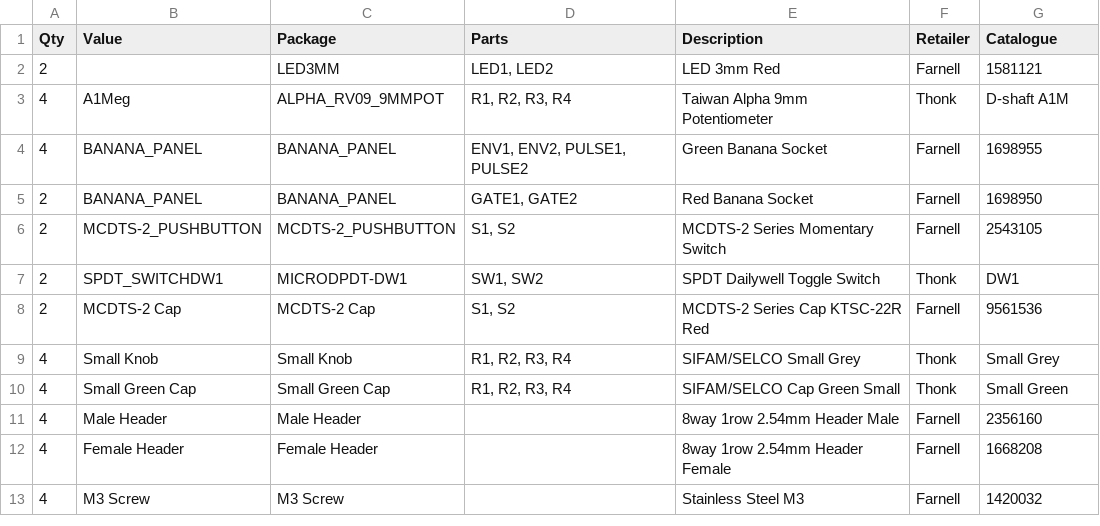
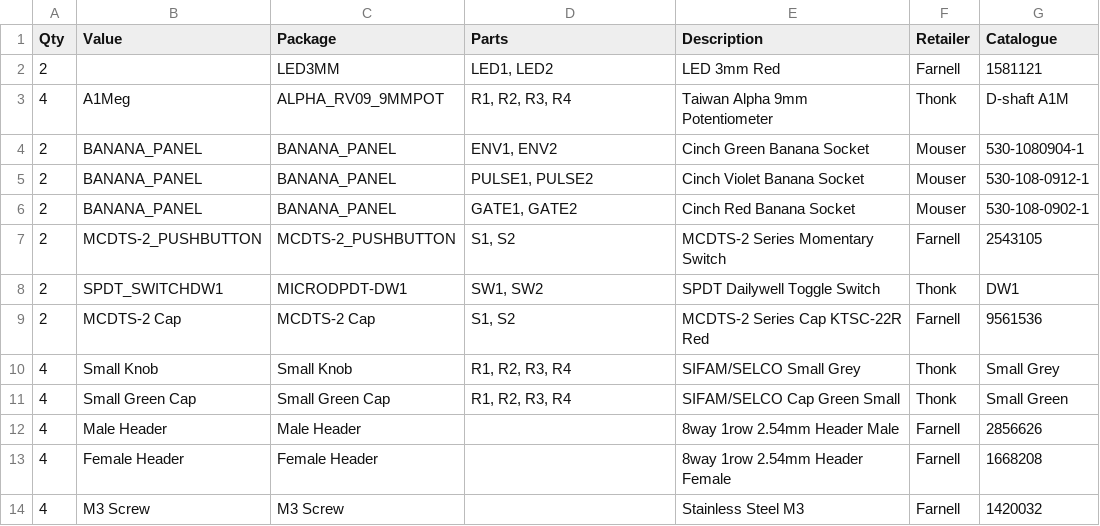
Before and after one commit to AidanTek/ElectricNoodleBox, a CSV file: ModularSeries/KnivesDualLoopingARFG/Controls/BOM_Knives_Controls.csv, drawn as a sheet.

Commit message:
Knives files updated for production

```diff
--- a/ModularSeries/KnivesDualLoopingARFG/Controls/BOM_Knives_Controls.csv
+++ b/ModularSeries/KnivesDualLoopingARFG/Controls/BOM_Knives_Controls.csv
@@ -3,4 +3,5 @@
 4,A1Meg,ALPHA_RV09_9MMPOT,"R1, R2, R3, R4",Taiwan Alpha 9mm Potentiometer,Thonk,D-shaft A1M
-4,BANANA_PANEL,BANANA_PANEL,"ENV1, ENV2, PULSE1, PULSE2",Green Banana Socket,Farnell,1698955
-2,BANANA_PANEL,BANANA_PANEL,"GATE1, GATE2",Red Banana Socket,Farnell,1698950
+2,BANANA_PANEL,BANANA_PANEL,"ENV1, ENV2",Cinch Green Banana Socket,Mouser,530-1080904-1
+2,BANANA_PANEL,BANANA_PANEL,"PULSE1, PULSE2",Cinch Violet Banana Socket,Mouser,530-108-0912-1
+2,BANANA_PANEL,BANANA_PANEL,"GATE1, GATE2",Cinch Red Banana Socket,Mouser,530-108-0902-1
 2,MCDTS-2_PUSHBUTTON,MCDTS-2_PUSHBUTTON,"S1, S2",MCDTS-2 Series Momentary Switch,Farnell,2543105
@@ -10,3 +11,3 @@
 4,Small Green Cap,Small Green Cap,"R1, R2, R3, R4",SIFAM/SELCO Cap Green Small,Thonk,Small Green
-4,Male Header,Male Header,,8way 1row 2.54mm Header Male,Farnell,2356160
+4,Male Header,Male Header,,8way 1row 2.54mm Header Male,Farnell,2856626
 4,Female Header,Female Header,,8way 1row 2.54mm Header Female,Farnell,1668208
```
Also changed, not shown: ModularSeries/KnivesDualLoopingARFG/BOM_KnivesDualLoopingARFG.csv, 4 other files.
